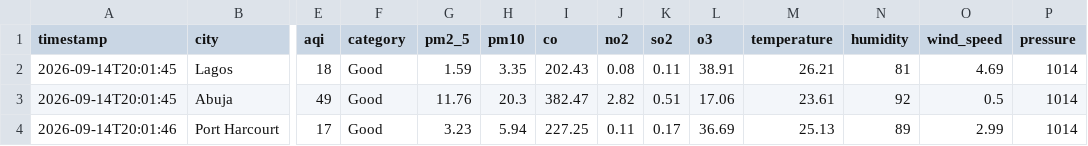
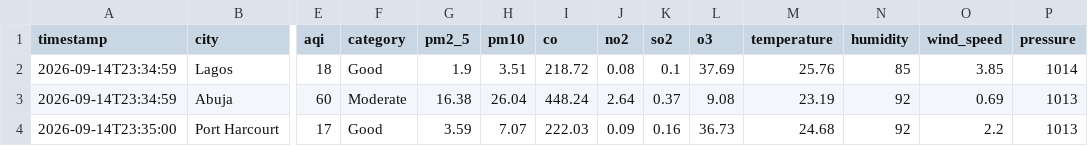
Before and after one commit to extremesam/Air-Quality-Dashboard, a CSV file: data/air_quality.csv, drawn as a sheet; only a part is shown, gaps mark what is left out; the diff covers the shown part only; the diff names each change by its address in the sheet, - before the commit and + after, or states it on an @@ line.

```diff
--- a/data/air_quality.csv
+++ b/data/air_quality.csv
-A2:A3 (timestamp): 2026-09-14T20:01:45
+A2:A3 (timestamp): 2026-09-14T23:34:59
-G2 (pm2_5): 1.59
+G2 (pm2_5): 1.9
-H2 (pm10): 3.35
+H2 (pm10): 3.51
-I2 (co): 202.43
+I2 (co): 218.72
-K2 (so2): 0.11
+K2 (so2): 0.1
-L2 (o3): 38.91
+L2 (o3): 37.69
-M2 (temperature): 26.21
+M2 (temperature): 25.76
-N2 (humidity): 81
+N2 (humidity): 85
-O2 (wind_speed): 4.69
+O2 (wind_speed): 3.85
-E3 (aqi): 49
+E3 (aqi): 60
-F3 (category): Good
+F3 (category): Moderate
-G3 (pm2_5): 11.76
+G3 (pm2_5): 16.38
-H3 (pm10): 20.3
+H3 (pm10): 26.04
-I3 (co): 382.47
+I3 (co): 448.24
-J3 (no2): 2.82
+J3 (no2): 2.64
-K3 (so2): 0.51
+K3 (so2): 0.37
-L3 (o3): 17.06
+L3 (o3): 9.08
-M3 (temperature): 23.61
+M3 (temperature): 23.19
-O3 (wind_speed): 0.5
+O3 (wind_speed): 0.69
-P3:P4 (pressure): 1014
+P3:P4 (pressure): 1013
-A4 (timestamp): 2026-09-14T20:01:46
+A4 (timestamp): 2026-09-14T23:35:00
-G4 (pm2_5): 3.23
+G4 (pm2_5): 3.59
-H4 (pm10): 5.94
+H4 (pm10): 7.07
-I4 (co): 227.25
+I4 (co): 222.03
-J4 (no2): 0.11
+J4 (no2): 0.09
-K4 (so2): 0.17
+K4 (so2): 0.16
-L4 (o3): 36.69
+L4 (o3): 36.73
-M4 (temperature): 25.13
+M4 (temperature): 24.68
-N4 (humidity): 89
+N4 (humidity): 92
-O4 (wind_speed): 2.99
+O4 (wind_speed): 2.2
```
Also changed, not shown: 46 edited cells elsewhere in this file, data/history.csv, 2 other files.
